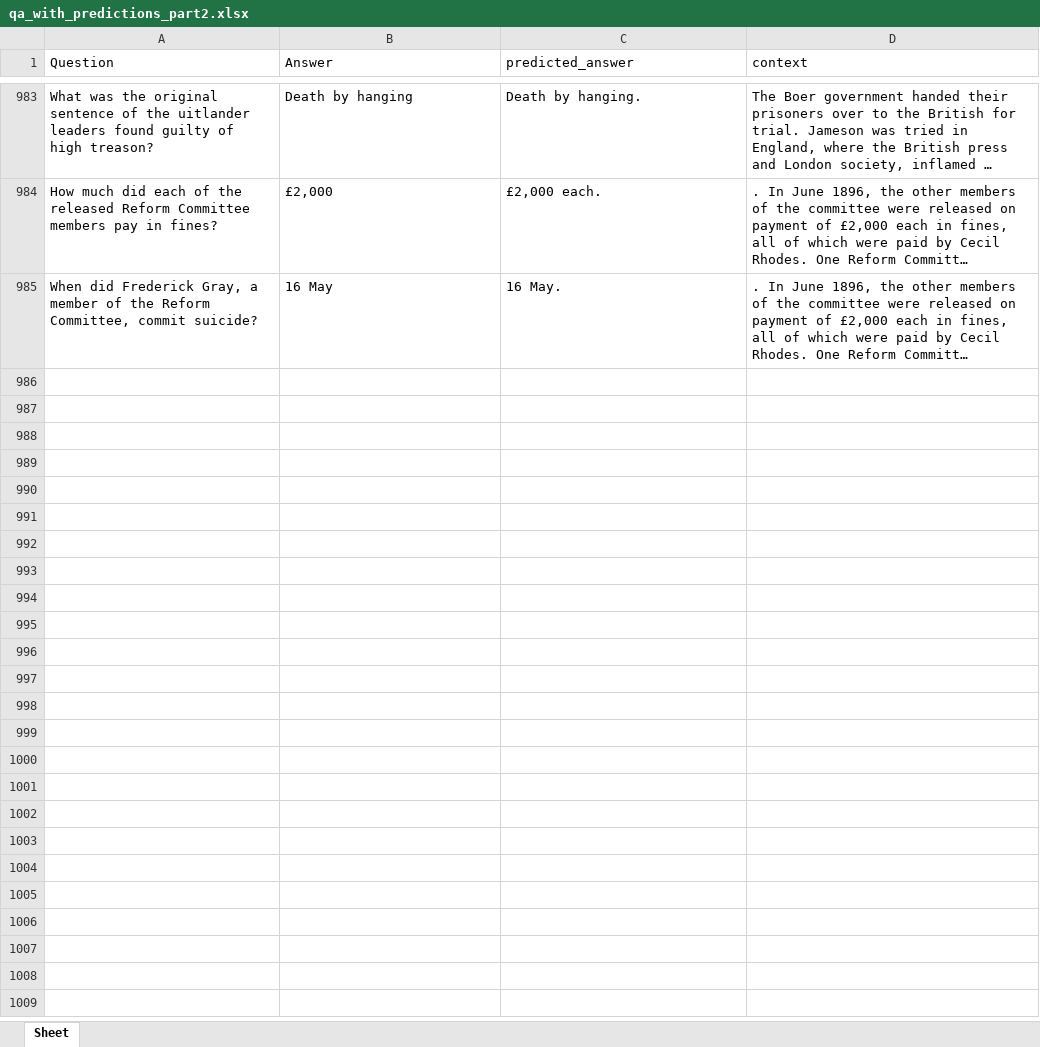
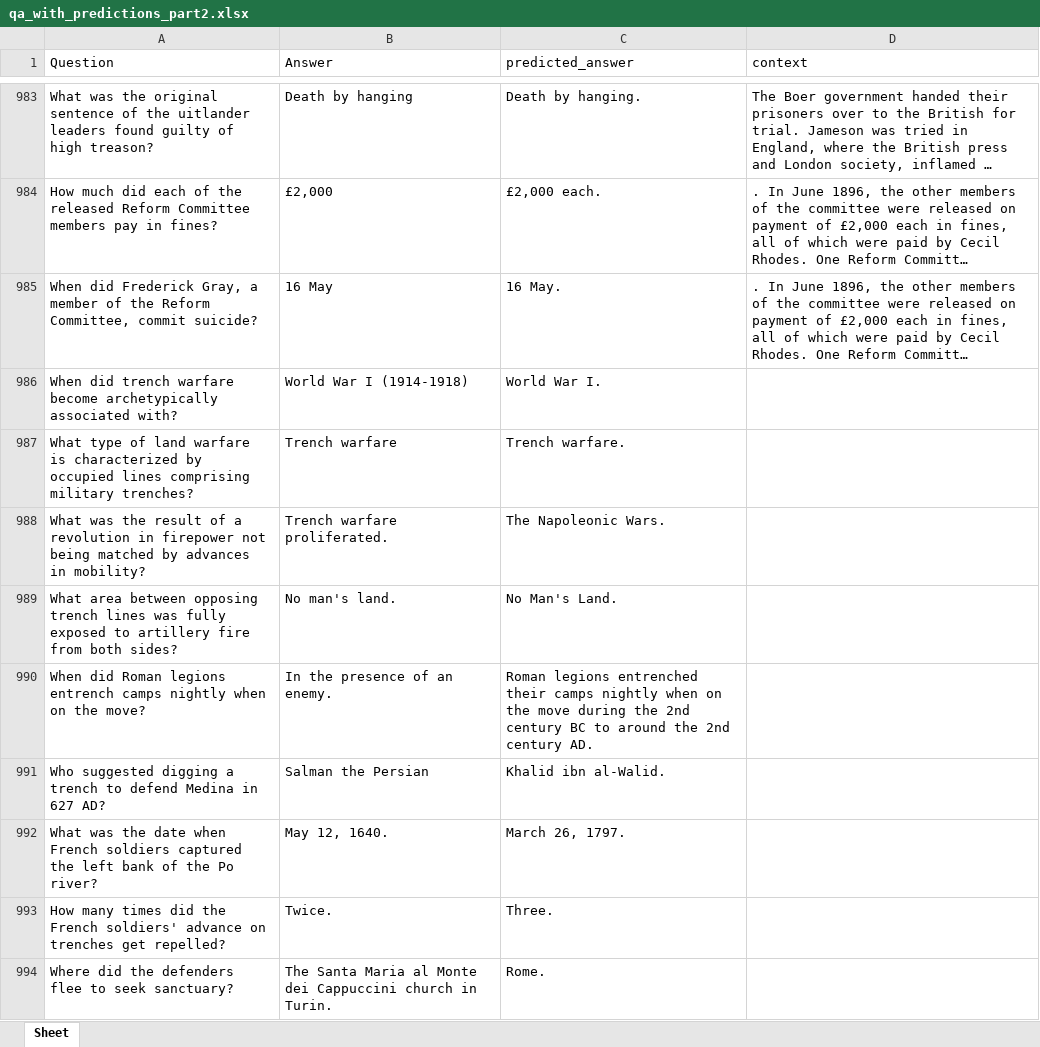
Before and after one commit to AbhinavTiwariShorthillsAI/Project_RAG, an Excel workbook: data/qa_with_predictions_part2.xlsx, sheet Sheet, drawn as a sheet; only a part is shown, gaps mark what is left out; long unchanged cells end in …; values as stored, in another font and other column widths than the file's, no borders; the diff covers the shown part only; the diff names each change by its address in the sheet, - before the commit and + after, or states it on an @@ line.

```diff
--- a/data/qa_with_predictions_part2.xlsx (sheet Sheet)
+++ b/data/qa_with_predictions_part2.xlsx (sheet Sheet)
+row 986: When did trench warfare become archetypically associated with? | World War I (1914-1918) | World War I.
+row 987: What type of land warfare is characterized by occupied lines comprising military trenches? | Trench warfare | Trench warfare.
+row 988: What was the result of a revolution in firepower not being matched by advances in mobility? | Trench warfare proliferated. | The Napoleonic Wars.
+row 989: What area between opposing trench lines was fully exposed to artillery fire from both sides? | No man's land. | No Man's Land.
+row 990: When did Roman legions entrench camps nightly when on the move? | In the presence of an enemy. | Roman legions entrenched their camps nightly when on the move during the 2nd century BC to around the 2nd century AD.
+row 991: Who suggested digging a trench to defend Medina in 627 AD? | Salman the Persian | Khalid ibn al-Walid.
+row 992: What was the date when French soldiers captured the left bank of the Po river? | May 12, 1640. | March 26, 1797.
+row 993: How many times did the French soldiers' advance on trenches get repelled? | Twice. | Three.
+row 994: Where did the defenders flee to seek sanctuary? | The Santa Maria al Monte dei Cappuccini church in Turin. | Rome.
```
Also changed, not shown: 8 added rows elsewhere in this sheet, 16 other files.
